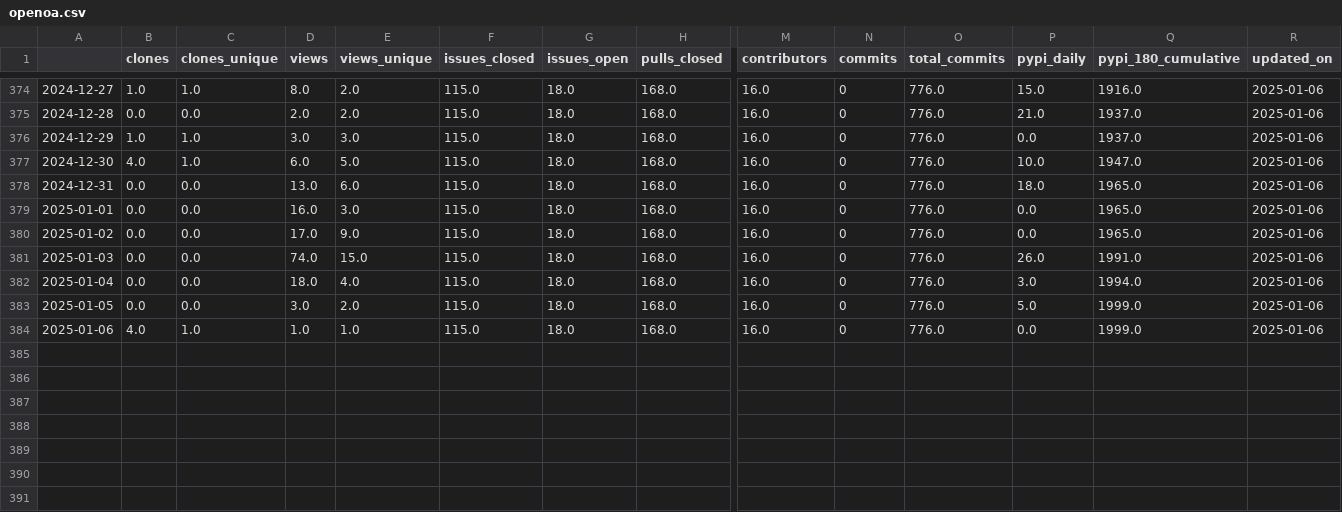
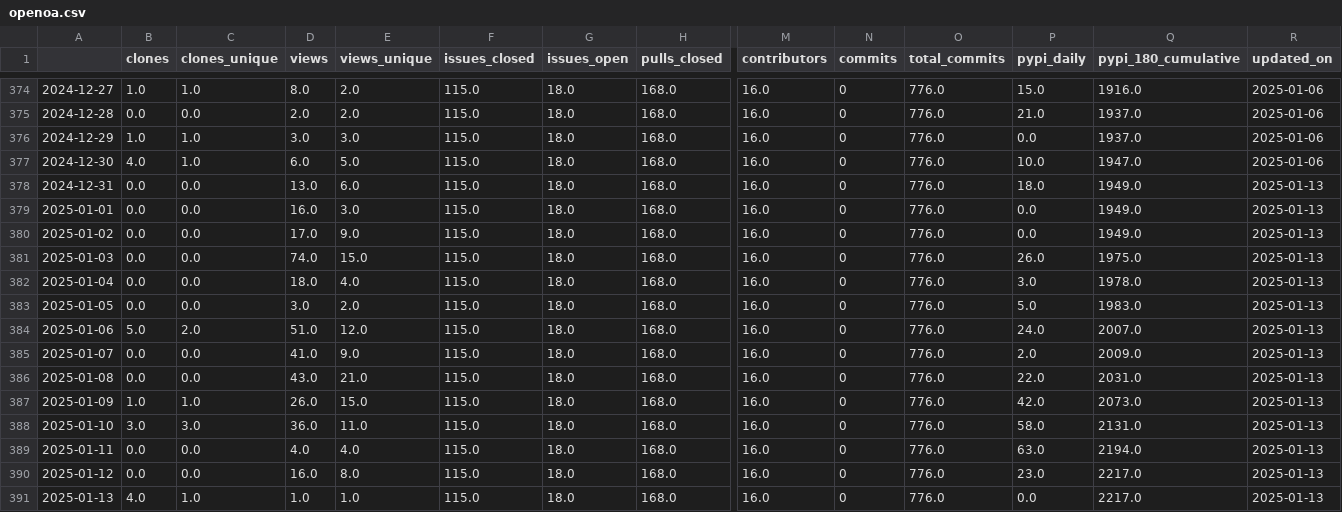
Before and after one commit to RHammond2/osos, a CSV file: data/openoa.csv, drawn as a sheet; only a part is shown, gaps mark what is left out; rows hold the shown columns only; the diff names each change by its address in the sheet, - before the commit and + after, or states it on an @@ line.

Commit message:
update osos data and plots

```diff
--- a/data/openoa.csv
+++ b/data/openoa.csv
-Q378:Q380 (pypi_180_cumulative): 1965.0
+Q378:Q380 (pypi_180_cumulative): 1949.0
-R378:R384 (updated_on): 2025-01-06
+R378:R384 (updated_on): 2025-01-13
-Q381 (pypi_180_cumulative): 1991.0
+Q381 (pypi_180_cumulative): 1975.0
-Q382 (pypi_180_cumulative): 1994.0
+Q382 (pypi_180_cumulative): 1978.0
-Q383 (pypi_180_cumulative): 1999.0
+Q383 (pypi_180_cumulative): 1983.0
-B384 (clones): 4.0
+B384 (clones): 5.0
-C384 (clones_unique): 1.0
+C384 (clones_unique): 2.0
-D384 (views): 1.0
+D384 (views): 51.0
-E384 (views_unique): 1.0
+E384 (views_unique): 12.0
-P384 (pypi_daily): 0.0
+P384 (pypi_daily): 24.0
-Q384 (pypi_180_cumulative): 1999.0
+Q384 (pypi_180_cumulative): 2007.0
+row 385: 2025-01-07 | 0.0 | 0.0 | 41.0 | 9.0 | 115.0 | 18.0 | 168.0 | 16.0 | 0 | 776.0 | 2.0 | 2009.0 | 2025-01-13
+row 386: 2025-01-08 | 0.0 | 0.0 | 43.0 | 21.0 | 115.0 | 18.0 | 168.0 | 16.0 | 0 | 776.0 | 22.0 | 2031.0 | 2025-01-13
+row 387: 2025-01-09 | 1.0 | 1.0 | 26.0 | 15.0 | 115.0 | 18.0 | 168.0 | 16.0 | 0 | 776.0 | 42.0 | 2073.0 | 2025-01-13
+row 388: 2025-01-10 | 3.0 | 3.0 | 36.0 | 11.0 | 115.0 | 18.0 | 168.0 | 16.0 | 0 | 776.0 | 58.0 | 2131.0 | 2025-01-13
+row 389: 2025-01-11 | 0.0 | 0.0 | 4.0 | 4.0 | 115.0 | 18.0 | 168.0 | 16.0 | 0 | 776.0 | 63.0 | 2194.0 | 2025-01-13
+row 390: 2025-01-12 | 0.0 | 0.0 | 16.0 | 8.0 | 115.0 | 18.0 | 168.0 | 16.0 | 0 | 776.0 | 23.0 | 2217.0 | 2025-01-13
+row 391: 2025-01-13 | 4.0 | 1.0 | 1.0 | 1.0 | 115.0 | 18.0 | 168.0 | 16.0 | 0 | 776.0 | 0.0 | 2217.0 | 2025-01-13
```
Also changed, not shown: data/coral.csv, data/landbosse.csv, 11 other files.
